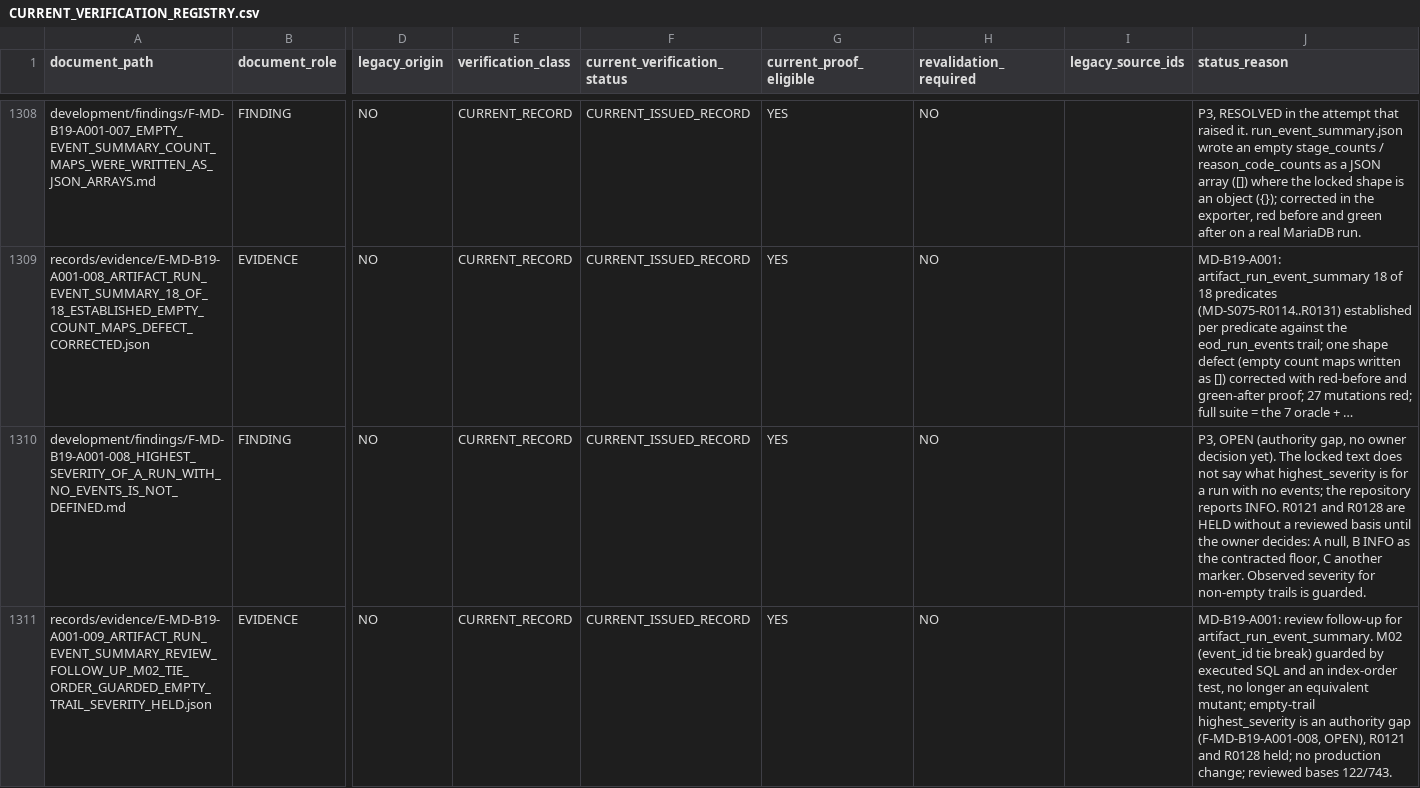
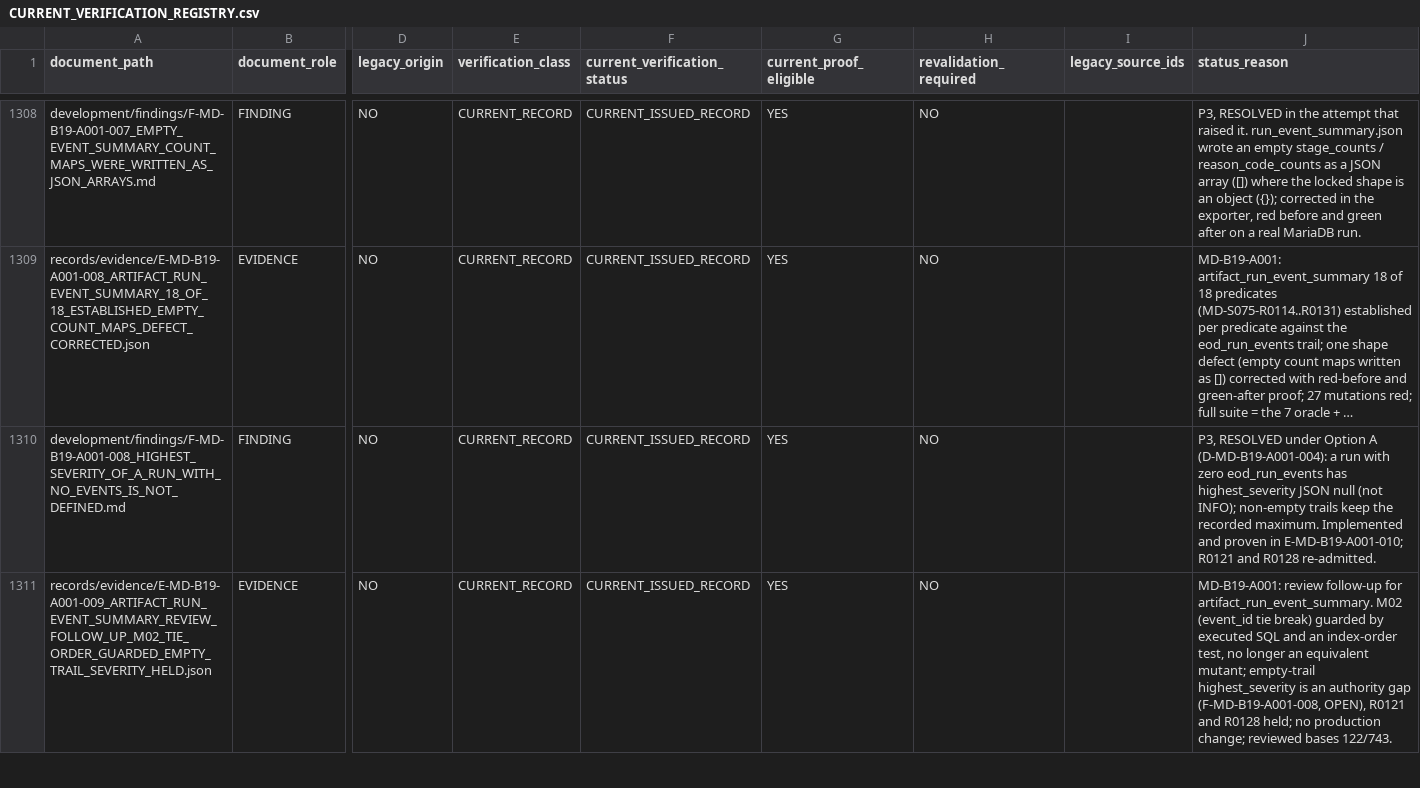
Before and after one commit to franscelstain/tradeaxis-api, a CSV file: docs/market_data/authority/governance/CURRENT_VERIFICATION_REGISTRY.csv, drawn as a sheet; only a part is shown, gaps mark what is left out; long unchanged cells end in …; the diff covers the shown part only; the diff names each change by its address in the sheet, - before the commit and + after, or states it on an @@ line.

```diff
--- a/docs/market_data/authority/governance/CURRENT_VERIFICATION_REGISTRY.csv
+++ b/docs/market_data/authority/governance/CURRENT_VERIFICATION_REGISTRY.csv
-J1310 (status_reason): P3, OPEN (authority gap, no owner decision yet). The locked text does not say what highest_severity is for a run with no events; the repository reports INFO. R0121 and R0128 are HELD without a reviewed basis until the owner decides: A null, B INFO as the contracted floor, C another marker. Observed severity for non-empty trails is guarded.
+J1310 (status_reason): P3, RESOLVED under Option A (D-MD-B19-A001-004): a run with zero eod_run_events has highest_severity JSON null (not INFO); non-empty trails keep the recorded maximum. Implemented and proven in E-MD-B19-A001-010; R0121 and R0128 re-admitted.
```
Also changed, not shown: 2 added rows and 1 edited cell elsewhere in this file, docs/market_data/authority/governance/DOCUMENT_ID_REGISTRY.csv, docs/market_data/authority/governance/DOCUMENT_ROLE_REGISTRY.csv, 14 other files.
